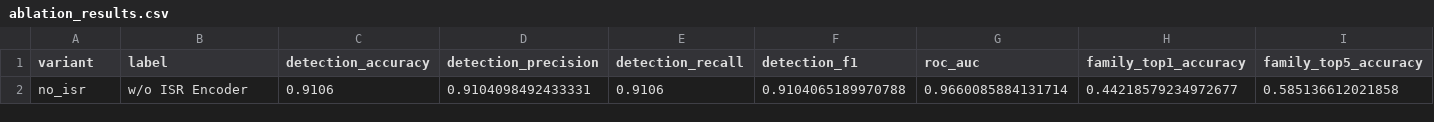
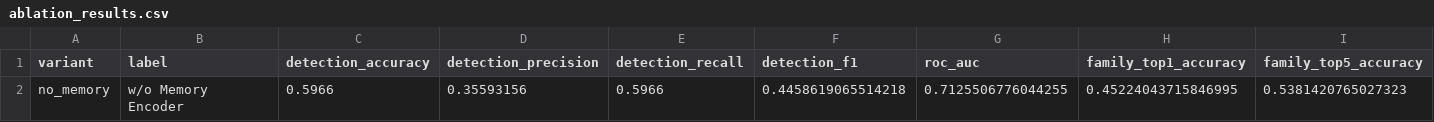
Before and after one commit to Mayukh27/XNERF, a CSV file: runs/ablation/ablation_results.csv, drawn as a sheet; only a part is shown; removed rows and columns are numbered as before the commit, all else as after; rows hold the shown columns only; the diff names each change by its address in the sheet, - before the commit and + after, or states it on an @@ line.

Commit message:
Ablation fix

```diff
--- a/runs/ablation/ablation_results.csv
+++ b/runs/ablation/ablation_results.csv
-row 2: no_isr | w/o ISR Encoder | 0.9106 | 0.9104098492433331 | 0.9106 | 0.9104065189970788 | 0.9660085884131714 | 0.44218579234972677 | 0.585136612021858
+row 2: no_memory | w/o Memory Encoder | 0.5966 | 0.35593156 | 0.5966 | 0.4458619065514218 | 0.7125506776044255 | 0.45224043715846995 | 0.5381420765027323
```
Also changed, not shown: 19 other files.
